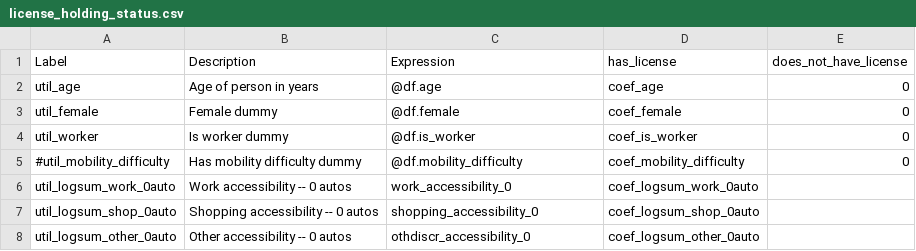
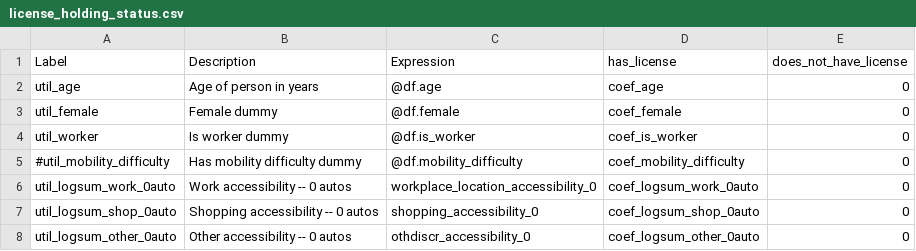
Before and after one commit to RSGInc/SimOR, a CSV file: resident/configs/license_holding_status.csv, drawn as a sheet.

Commit message:
add accessibility logsums

```diff
--- a/resident/configs/license_holding_status.csv
+++ b/resident/configs/license_holding_status.csv
@@ -5,4 +5,4 @@ util_worker, Is worker dummy,@df.is_worker,coef_is_worker,0
 #util_mobility_difficulty, Has mobility difficulty dummy,@df.mobility_difficulty,coef_mobility_difficulty,0
-util_logsum_work_0auto,Work accessibility -- 0 autos, work_accessibility_0,coef_logsum_work_0auto,
-util_logsum_shop_0auto,Shopping accessibility -- 0 autos, shopping_accessibility_0,coef_logsum_shop_0auto,
-util_logsum_other_0auto,Other accessibility -- 0 autos, othdiscr_accessibility_0,coef_logsum_other_0auto,
+util_logsum_work_0auto,Work accessibility -- 0 autos, workplace_location_accessibility_0,coef_logsum_work_0auto,0
+util_logsum_shop_0auto,Shopping accessibility -- 0 autos, shopping_accessibility_0,coef_logsum_shop_0auto,0
+util_logsum_other_0auto,Other accessibility -- 0 autos, othdiscr_accessibility_0,coef_logsum_other_0auto,0
```
